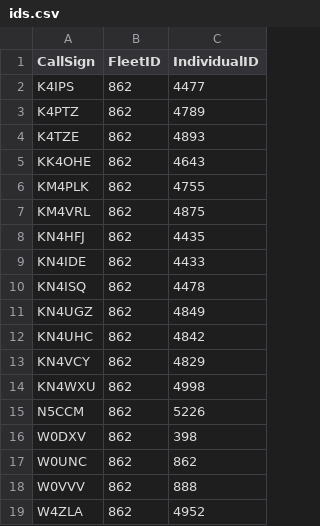
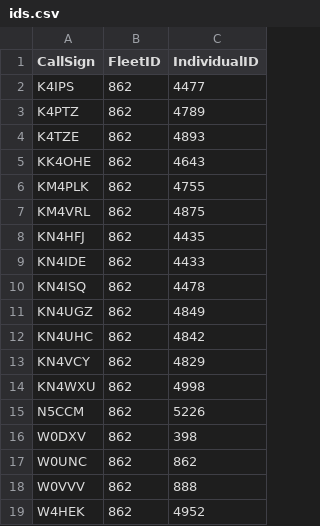
Before and after one commit to w0unc/w0unc.github.io, a CSV file: _data/ids.csv, drawn as a sheet.

Commit message:
Call sign change

```diff
--- a/_data/ids.csv
+++ b/_data/ids.csv
@@ -18,2 +18,2 @@ W0UNC,862,862
 W0VVV,862,888
-W4ZLA,862,4952
+W4HEK,862,4952
```
Also changed, not shown: 5 other files.
